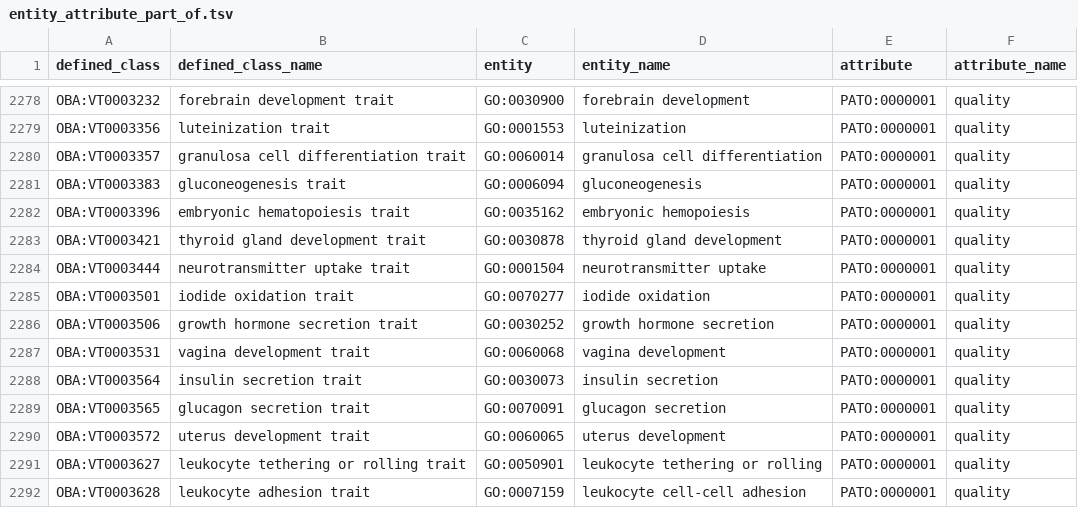
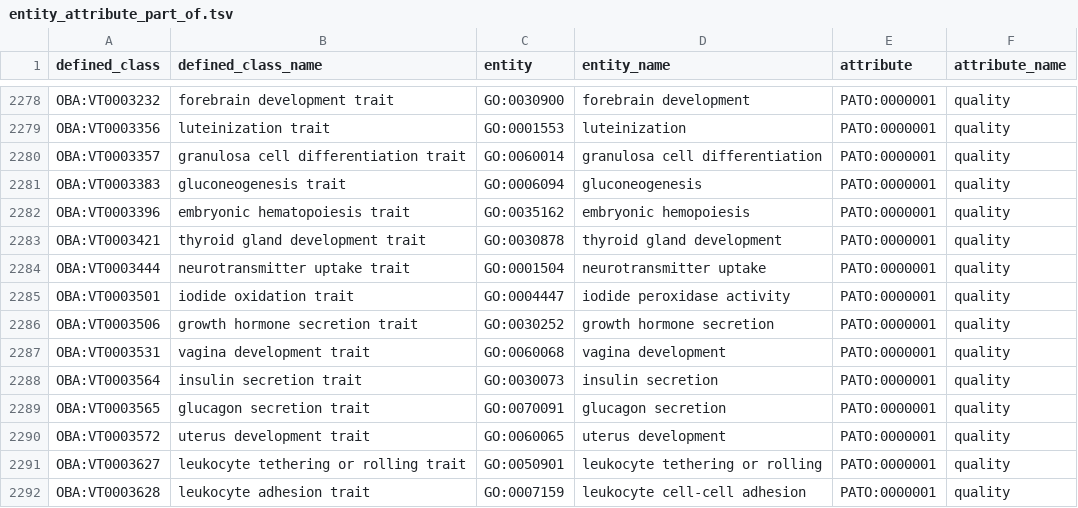
Before and after one commit to obophenotype/bio-attribute-ontology, a TSV file: src/patterns/data/default/entity_attribute_part_of.tsv, drawn as a sheet; only a part is shown, gaps mark what is left out.

```diff
--- a/src/patterns/data/default/entity_attribute_part_of.tsv
+++ b/src/patterns/data/default/entity_attribute_part_of.tsv
@@ -2284,3 +2284,3 @@ OBA:VT0003421	thyroid gland development trait	GO:0030878	thyroid gland developme
 OBA:VT0003444	neurotransmitter uptake trait	GO:0001504	neurotransmitter uptake	PATO:0000001	quality
-OBA:VT0003501	iodide oxidation trait	GO:0070277	iodide oxidation	PATO:0000001	quality
+OBA:VT0003501	iodide oxidation trait	GO:0004447	iodide peroxidase activity 	PATO:0000001	quality
 OBA:VT0003506	growth hormone secretion trait	GO:0030252	growth hormone secretion	PATO:0000001	quality
```
Also changed, not shown: src/patterns/data/default/entity_attribute.tsv, 3 other files.
